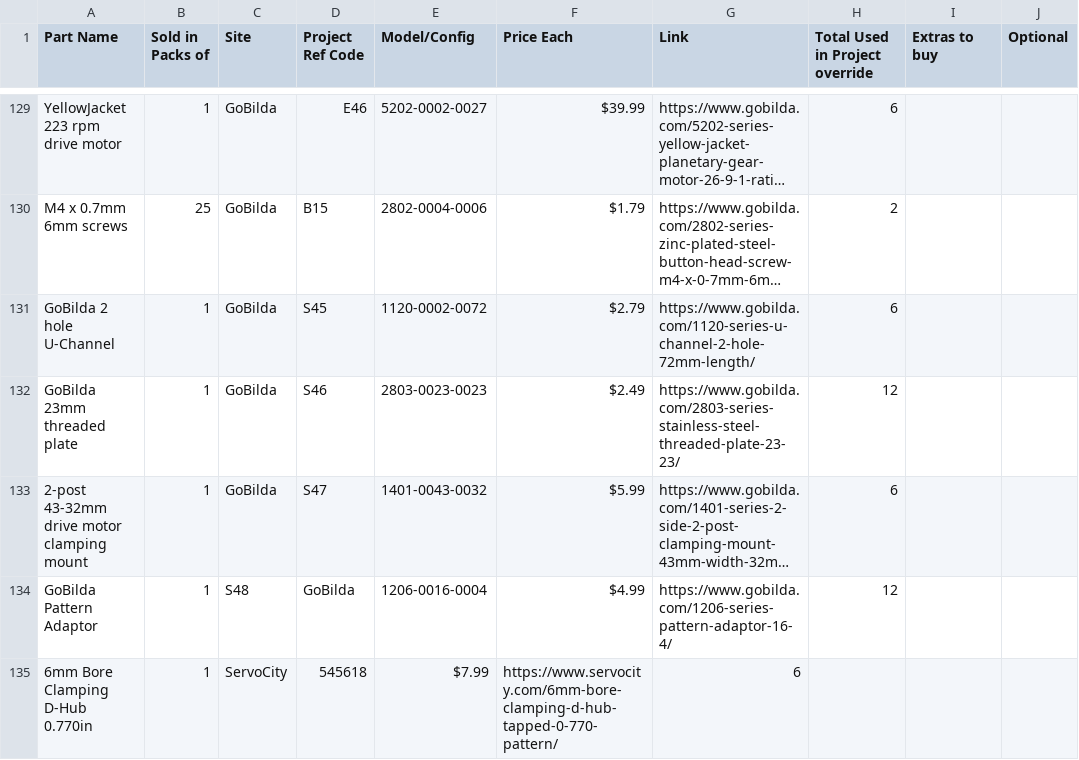
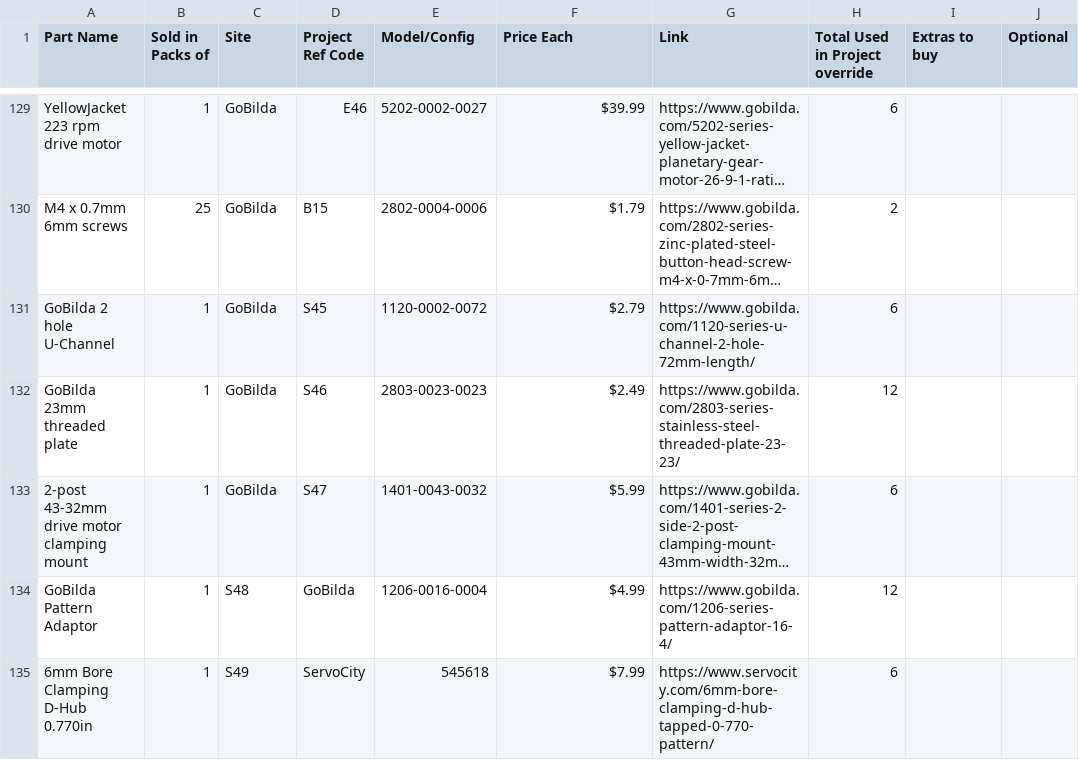
Before and after one commit to nasa-jpl/open-source-rover, a CSV file: parts_list/parts_list_reference.csv, drawn as a sheet; only a part is shown, gaps mark what is left out; long unchanged cells end in ….

```diff
--- a/parts_list/parts_list_reference.csv
+++ b/parts_list/parts_list_reference.csv
@@ -134,2 +134,2 @@ GoBilda 23mm threaded plate,1,GoBilda,S46,2803-0023-0023,$2.49,https://www.gobil
 GoBilda Pattern Adaptor,1,S48,GoBilda,1206-0016-0004,$4.99,https://www.gobilda.com/1206-series-pattern-adaptor-16-4/,12,,
-6mm Bore Clamping D-Hub 0.770in,1,ServoCity,545618,$7.99,https://www.servocity.com/6mm-bore-clamping-d-hub-tapped-0-770-pattern/,6,,
+6mm Bore Clamping D-Hub 0.770in,1,S49,ServoCity,545618,$7.99,https://www.servocity.com/6mm-bore-clamping-d-hub-tapped-0-770-pattern/,6,,
```
Also changed, not shown: parts_list/master_parts_list_raw.csv.
